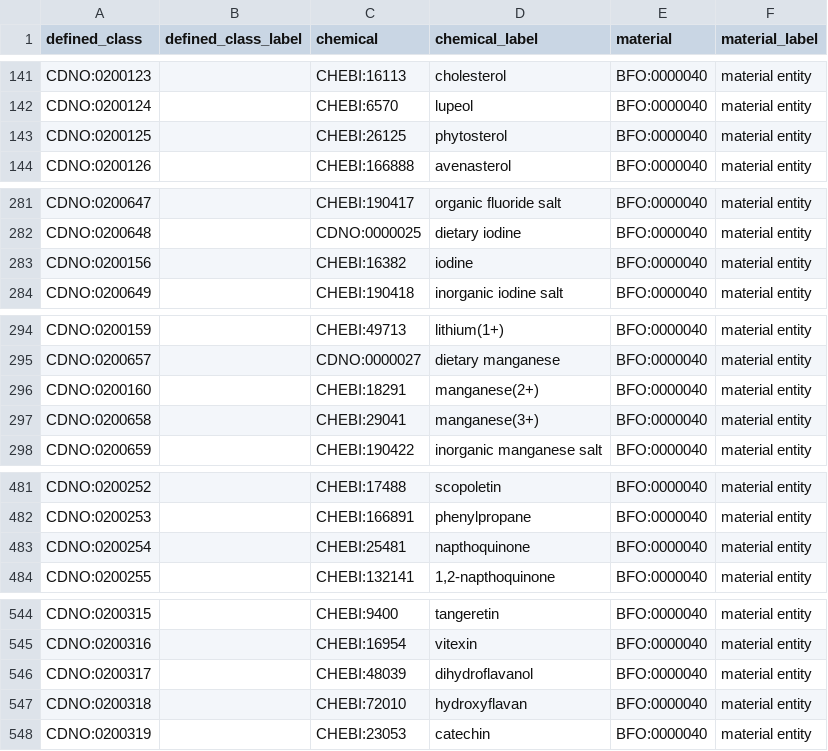
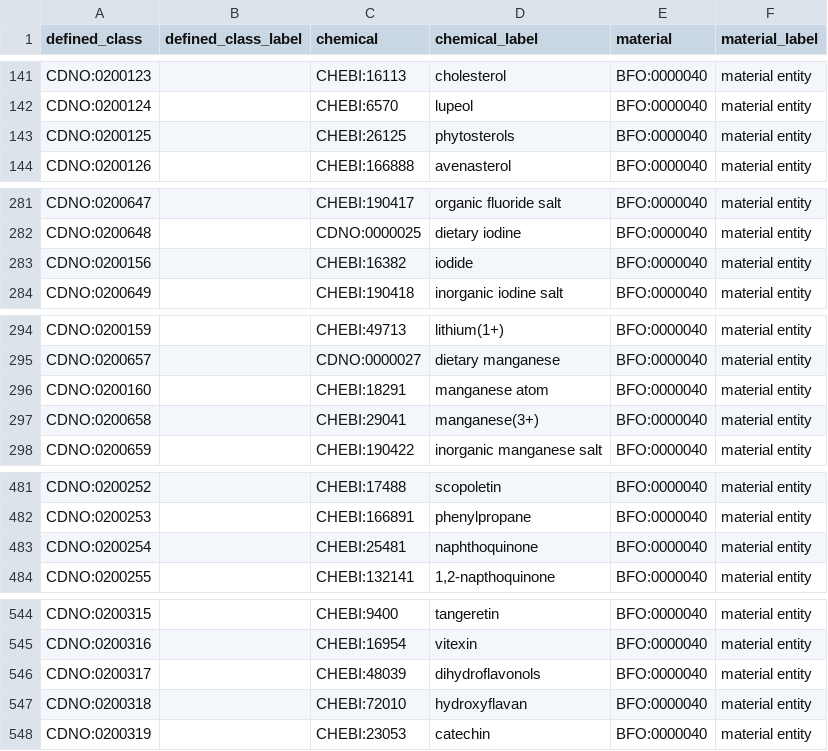
Before and after one commit to CompositionalDietaryNutritionOntology/cdno, a CSV file: src/ontology/templates/chemical_concentration.csv, drawn as a sheet; only a part is shown, gaps mark what is left out; the diff covers the shown part only.

```diff
--- a/src/ontology/templates/chemical_concentration.csv
+++ b/src/ontology/templates/chemical_concentration.csv
@@ -142,3 +142,3 @@ CDNO:0200123,,CHEBI:16113,cholesterol,BFO:0000040,material entity
 CDNO:0200124,,CHEBI:6570,lupeol,BFO:0000040,material entity
-CDNO:0200125,,CHEBI:26125,phytosterol,BFO:0000040,material entity
+CDNO:0200125,,CHEBI:26125,phytosterols,BFO:0000040,material entity
 CDNO:0200126,,CHEBI:166888,avenasterol,BFO:0000040,material entity
@@ -282,3 +282,3 @@ CDNO:0200647,,CHEBI:190417,organic fluoride salt,BFO:0000040,material entity
 CDNO:0200648,,CDNO:0000025,dietary iodine,BFO:0000040,material entity
-CDNO:0200156,,CHEBI:16382,iodine,BFO:0000040,material entity
+CDNO:0200156,,CHEBI:16382,iodide,BFO:0000040,material entity
 CDNO:0200649,,CHEBI:190418,inorganic iodine salt,BFO:0000040,material entity
@@ -295,3 +295,3 @@ CDNO:0200159,,CHEBI:49713,lithium(1+),BFO:0000040,material entity
 CDNO:0200657,,CDNO:0000027,dietary manganese,BFO:0000040,material entity
-CDNO:0200160,,CHEBI:18291,manganese(2+),BFO:0000040,material entity
+CDNO:0200160,,CHEBI:18291,manganese atom,BFO:0000040,material entity
 CDNO:0200658,,CHEBI:29041,manganese(3+),BFO:0000040,material entity
@@ -482,3 +482,3 @@ CDNO:0200252,,CHEBI:17488,scopoletin,BFO:0000040,material entity
 CDNO:0200253,,CHEBI:166891,phenylpropane,BFO:0000040,material entity
-CDNO:0200254,,CHEBI:25481,napthoquinone,BFO:0000040,material entity
+CDNO:0200254,,CHEBI:25481,naphthoquinone,BFO:0000040,material entity
 CDNO:0200255,,CHEBI:132141,"1,2-napthoquinone",BFO:0000040,material entity
@@ -545,3 +545,3 @@ CDNO:0200315,,CHEBI:9400,tangeretin,BFO:0000040,material entity
 CDNO:0200316,,CHEBI:16954,vitexin,BFO:0000040,material entity
-CDNO:0200317,,CHEBI:48039,dihydroflavanol,BFO:0000040,material entity
+CDNO:0200317,,CHEBI:48039,dihydroflavonols,BFO:0000040,material entity
 CDNO:0200318,,CHEBI:72010,hydroxyflavan,BFO:0000040,material entity
```
Also changed, not shown: 11 edited cells elsewhere in this file, src/ontology/templates/mappings.csv, src/ontology/templates/nutritional_components_framework.csv, 36 other files.
